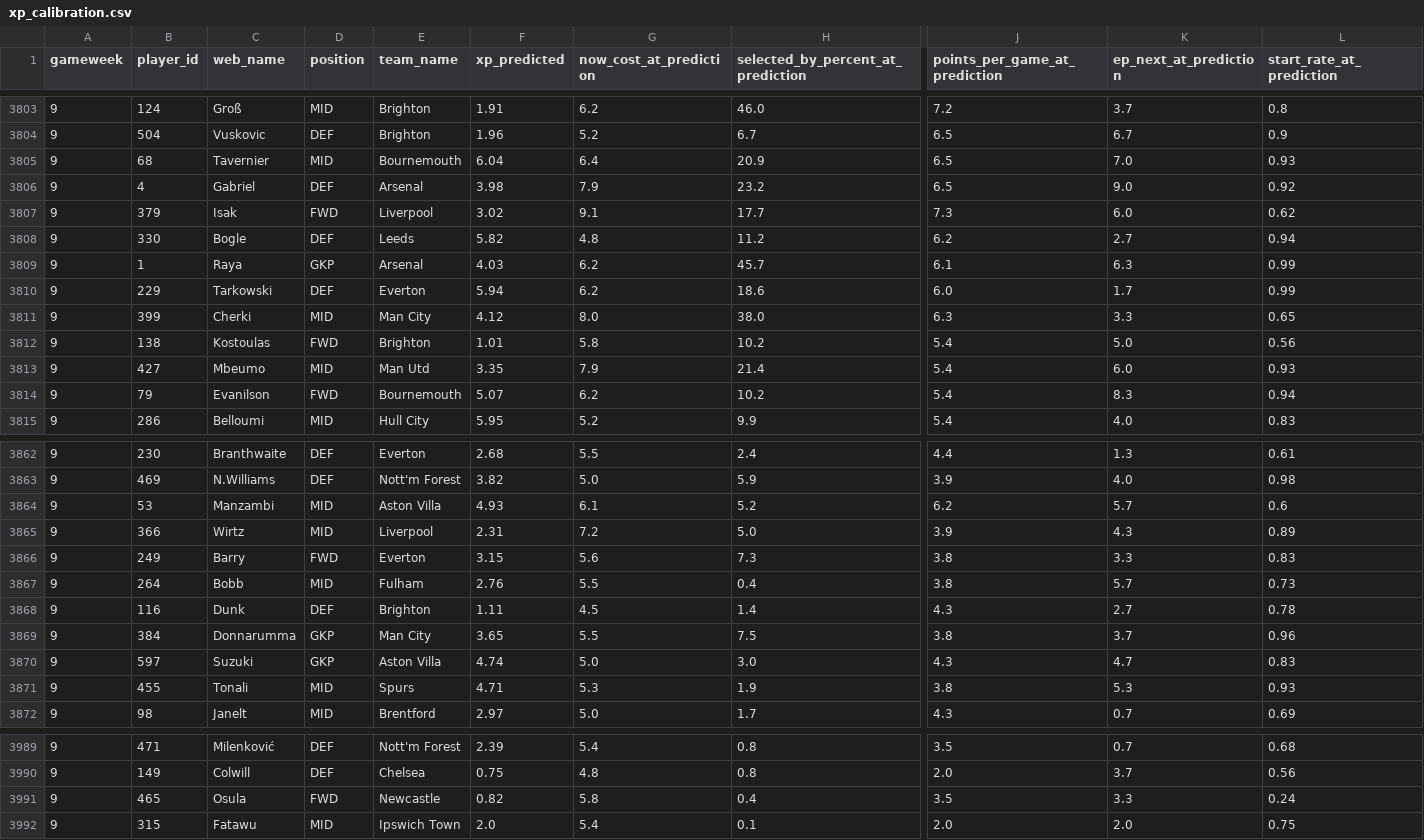
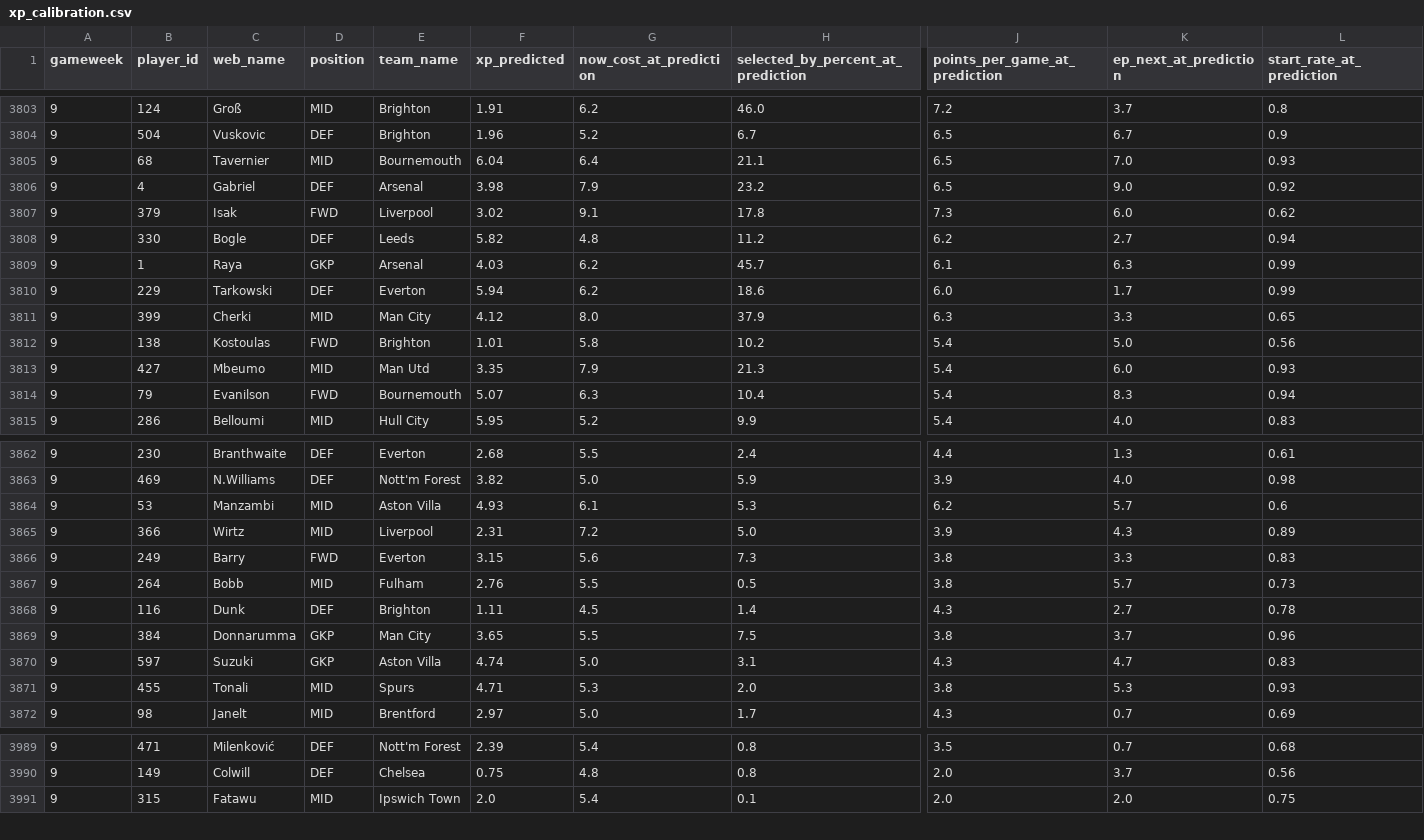
Before and after one commit to vinilop1114/gameweek-lab, a CSV file: data/processed/xp_calibration.csv, drawn as a sheet; only a part is shown, gaps mark what is left out; rows hold the shown columns only; the diff covers the shown part only; the diff names each change by its address in the sheet, - before the commit and + after, or states it on an @@ line.

```diff
--- a/data/processed/xp_calibration.csv
+++ b/data/processed/xp_calibration.csv
-H3805: 20.9
+H3805: 21.1
-H3807: 17.7
+H3807: 17.8
-H3811: 38.0
+H3811: 37.9
-H3813: 21.4
+H3813: 21.3
-G3814 (now_cost_at_prediction): 6.2
+G3814 (now_cost_at_prediction): 6.3
-H3814: 10.2
+H3814: 10.4
-H3864: 5.2
+H3864: 5.3
-H3867: 0.4
+H3867: 0.5
-H3870: 3.0
+H3870: 3.1
-H3871: 1.9
+H3871: 2.0
-row 3991: 9 | 465 | Osula | FWD | Newcastle | 0.82 | 5.8 | 0.4 | 3.5 | 3.3 | 0.24
```
Also changed, not shown: 12 edited cells elsewhere in this file, data/processed/players.csv, data/processed/players_scored.csv, 2 other files.
